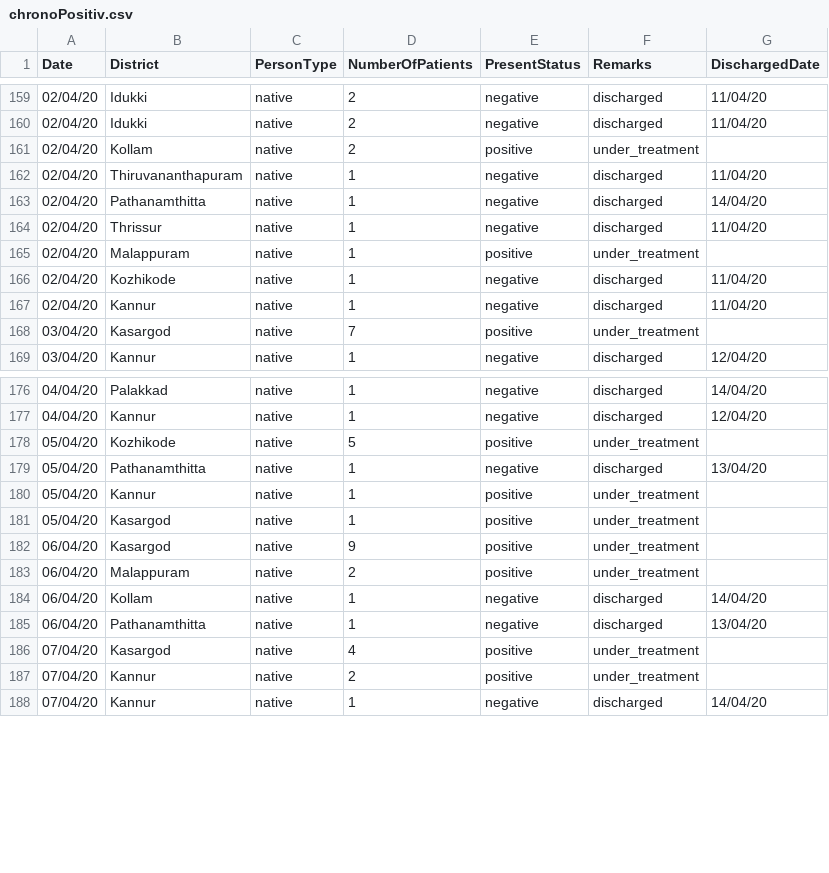
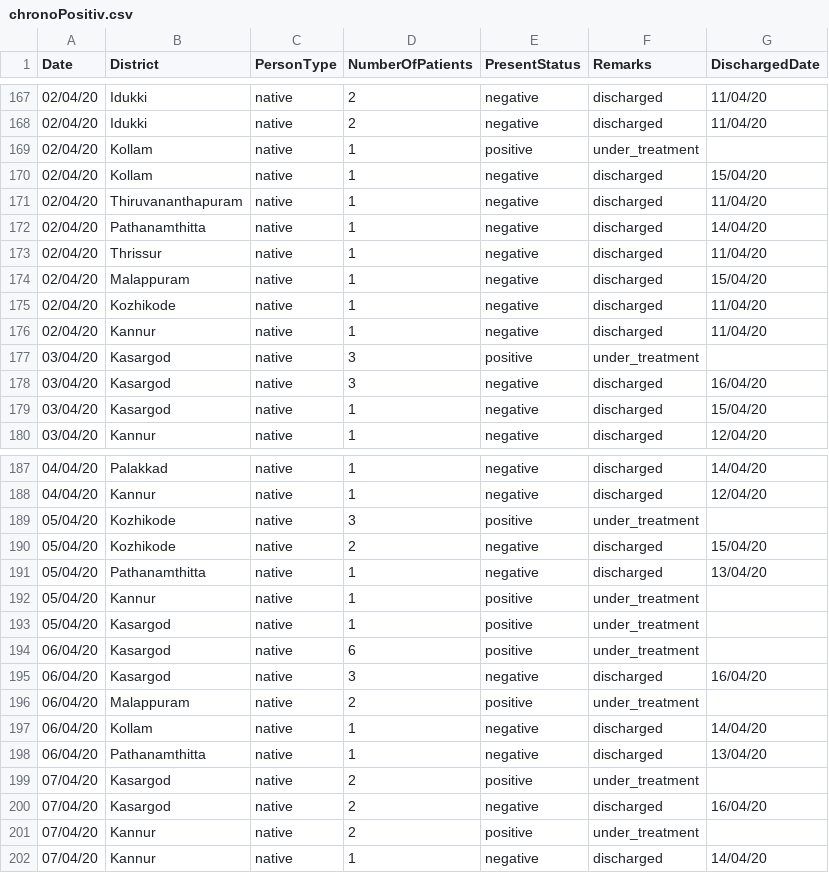
Before and after one commit to sandyiswell/covid19Kerala, a CSV file: chronoPositiv.csv, drawn as a sheet; only a part is shown, gaps mark what is left out; the diff covers the shown part only.

```diff
--- a/chronoPositiv.csv
+++ b/chronoPositiv.csv
@@ -160,3 +168,4 @@ Date,District,PersonType,NumberOfPatients,PresentStatus,Remarks,DischargedDate
 02/04/20,Idukki ,native,2,negative,discharged,11/04/20
-02/04/20,Kollam,native,2,positive,under_treatment,
+02/04/20,Kollam,native,1,positive,under_treatment,
+02/04/20,Kollam,native,1,negative,discharged,15/04/20
 02/04/20,Thiruvananthapuram,native,1,negative,discharged,11/04/20
@@ -164,6 +173,8 @@ Date,District,PersonType,NumberOfPatients,PresentStatus,Remarks,DischargedDate
 02/04/20,Thrissur,native,1,negative,discharged,11/04/20
-02/04/20,Malappuram,native,1,positive,under_treatment,
+02/04/20,Malappuram,native,1,negative,discharged,15/04/20
 02/04/20,Kozhikode,native,1,negative,discharged,11/04/20
 02/04/20,Kannur,native,1,negative,discharged,11/04/20
-03/04/20,Kasargod,native,7,positive,under_treatment,
+03/04/20,Kasargod,native,3,positive,under_treatment,
+03/04/20,Kasargod,native,3,negative,discharged,16/04/20
+03/04/20,Kasargod,native,1,negative,discharged,15/04/20
 03/04/20,Kannur,native,1,negative,discharged,12/04/20
@@ -177,3 +188,4 @@ Date,District,PersonType,NumberOfPatients,PresentStatus,Remarks,DischargedDate
 04/04/20,Kannur,native,1,negative,discharged,12/04/20
-05/04/20,Kozhikode,native,5,positive,under_treatment,
+05/04/20,Kozhikode,native,3,positive,under_treatment,
+05/04/20,Kozhikode,native,2,negative,discharged,15/04/20
 05/04/20,Pathanamthitta,native,1,negative,discharged,13/04/20
@@ -181,3 +193,4 @@ Date,District,PersonType,NumberOfPatients,PresentStatus,Remarks,DischargedDate
 05/04/20,Kasargod,native,1,positive,under_treatment,
-06/04/20,Kasargod,native,9,positive,under_treatment,
+06/04/20,Kasargod,native,6,positive,under_treatment,
+06/04/20,Kasargod,native,3,negative,discharged,16/04/20
 06/04/20,Malappuram,native,2,positive,under_treatment,
@@ -185,3 +198,4 @@ Date,District,PersonType,NumberOfPatients,PresentStatus,Remarks,DischargedDate
 06/04/20,Pathanamthitta,native,1,negative,discharged,13/04/20
-07/04/20,Kasargod,native,4,positive,under_treatment,
+07/04/20,Kasargod,native,2,positive,under_treatment,
+07/04/20,Kasargod,native,2,negative,discharged,16/04/20
 07/04/20,Kannur,native,2,positive,under_treatment,
```
Also changed, not shown: 12 added rows and 25 edited cells elsewhere in this file, datta2.csv.
